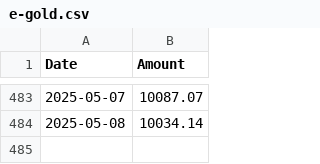
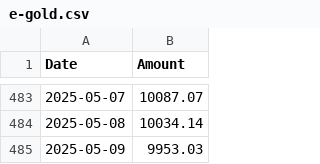
Before and after one commit to fosskingdom/Datasets-for-ML, a CSV file: e-gold.csv, drawn as a sheet; only a part is shown, gaps mark what is left out; the diff names each change by its address in the sheet, - before the commit and + after, or states it on an @@ line.

Commit message:
Update e-gold.csv 2025-05-09

```diff
--- a/e-gold.csv
+++ b/e-gold.csv
+row 485: 2025-05-09 | 9953.03
```
